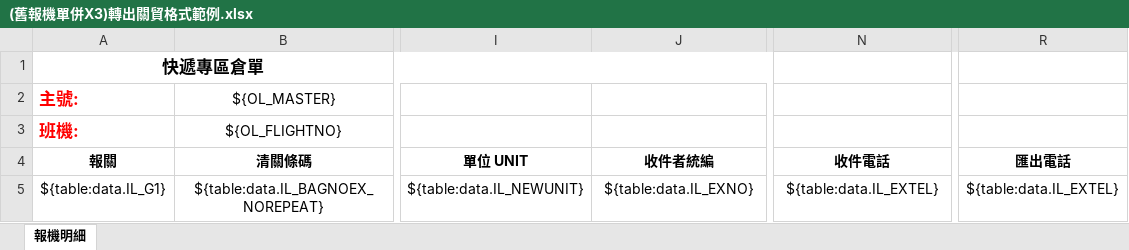
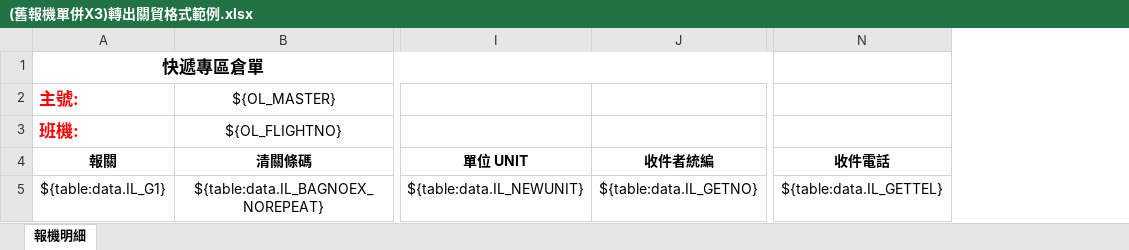
Before and after one commit to a28115665/20170116_Module, an Excel workbook: templates/(舊報機單併X3)轉出關貿格式範例.xlsx, sheet 報機明細, drawn as a sheet; only a part is shown, gaps mark what is left out; values as stored, in another font and other column widths than the file's, no borders; conditional formats not drawn; the diff names each change by its address in the sheet, - before the commit and + after, or states it on an @@ line.

```diff
--- a/templates/(舊報機單併X3)轉出關貿格式範例.xlsx (sheet 報機明細)
+++ b/templates/(舊報機單併X3)轉出關貿格式範例.xlsx (sheet 報機明細)
-column R (匯出電話), row 5: ${table:data.IL_EXTEL}
-J5 (收件者統編): ${table:data.IL_EXNO}
+J5 (收件者統編): ${table:data.IL_GETNO}
-N5 (收件電話): ${table:data.IL_EXTEL}
+N5 (收件電話): ${table:data.IL_GETTEL}
```
Also changed, not shown: 18 other files.
